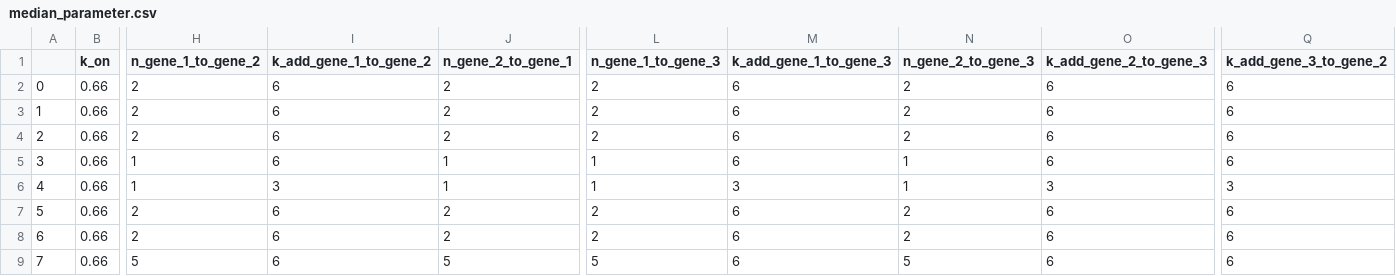
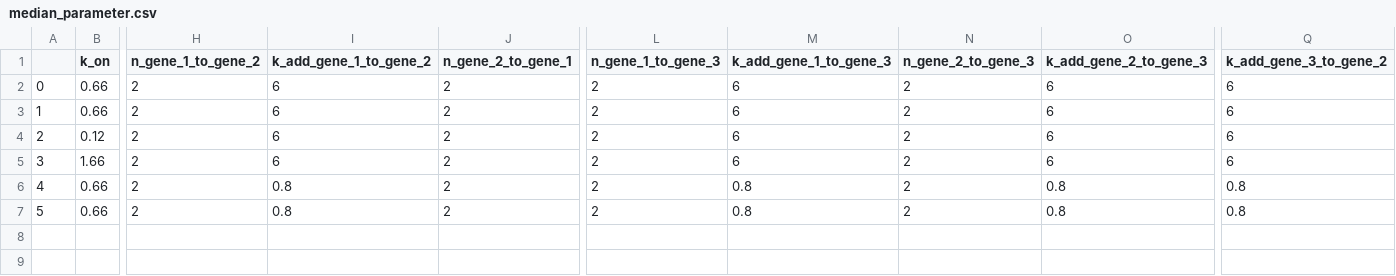
Before and after one commit to GoyalLab/TwINFER, a CSV file: simulation_example_input_data/median_parameter.csv, drawn as a sheet; only a part is shown, gaps mark what is left out; removed rows and columns are numbered as before the commit, all else as after; rows hold the shown columns only; the diff covers the shown part only; the diff names each change by its address in the sheet, - before the commit and + after, or states it on an @@ line.

Commit message:
figure-wise simulation scripts

```diff
--- a/simulation_example_input_data/median_parameter.csv
+++ b/simulation_example_input_data/median_parameter.csv
-B4 (k_on): 0.66
+B4 (k_on): 0.12
-B5 (k_on): 0.66
+B5 (k_on): 1.66
-H5 (n_gene_1_to_gene_2): 1
+H5 (n_gene_1_to_gene_2): 2
-J5 (n_gene_2_to_gene_1): 1
+J5 (n_gene_2_to_gene_1): 2
-L5 (n_gene_1_to_gene_3): 1
+L5 (n_gene_1_to_gene_3): 2
-N5 (n_gene_2_to_gene_3): 1
+N5 (n_gene_2_to_gene_3): 2
-row 6: 4 | 0.66 | 1 | 3 | 1 | 1 | 3 | 1 | 3 | 3
@@ column A renumbered between rows 6 and 7 @@
-I6:I7 (k_add_gene_1_to_gene_2): 6
+I6:I7 (k_add_gene_1_to_gene_2): 0.8
-M6:M7 (k_add_gene_1_to_gene_3): 6
+M6:M7 (k_add_gene_1_to_gene_3): 0.8
-O6:O7 (k_add_gene_2_to_gene_3): 6
+O6:O7 (k_add_gene_2_to_gene_3): 0.8
-Q6:Q7 (k_add_gene_3_to_gene_2): 6
+Q6:Q7 (k_add_gene_3_to_gene_2): 0.8
-row 9: 7 | 0.66 | 5 | 6 | 5 | 5 | 6 | 5 | 6 | 6
```
Also changed, not shown: 6 edited cells elsewhere in this file, 13 other files.
